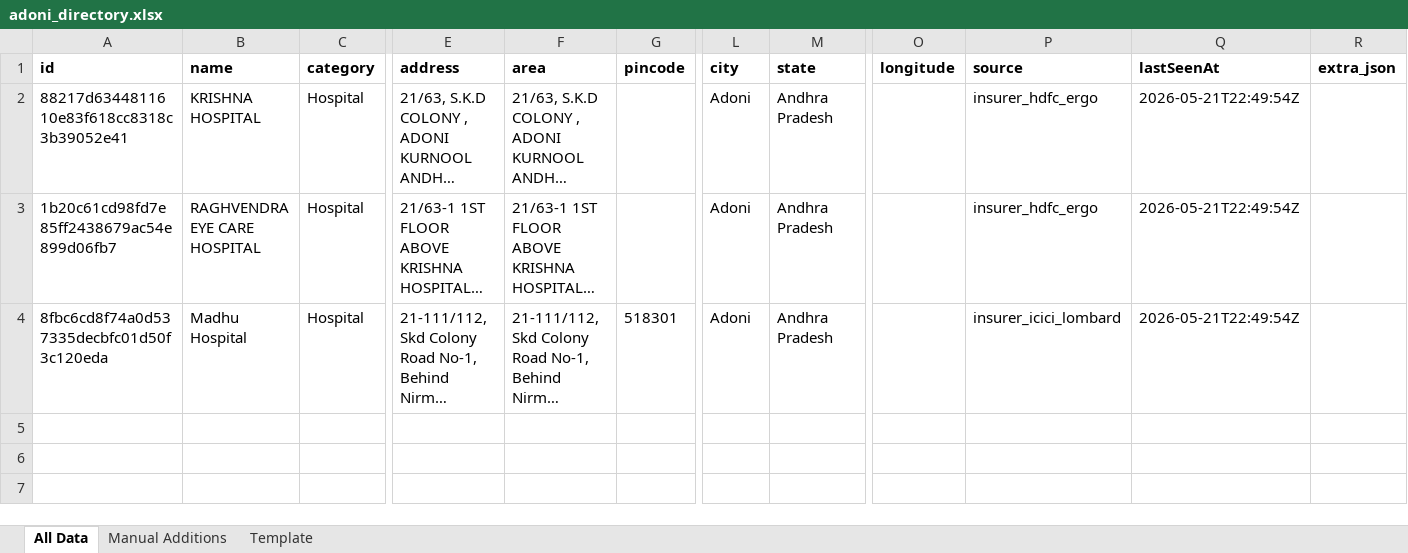
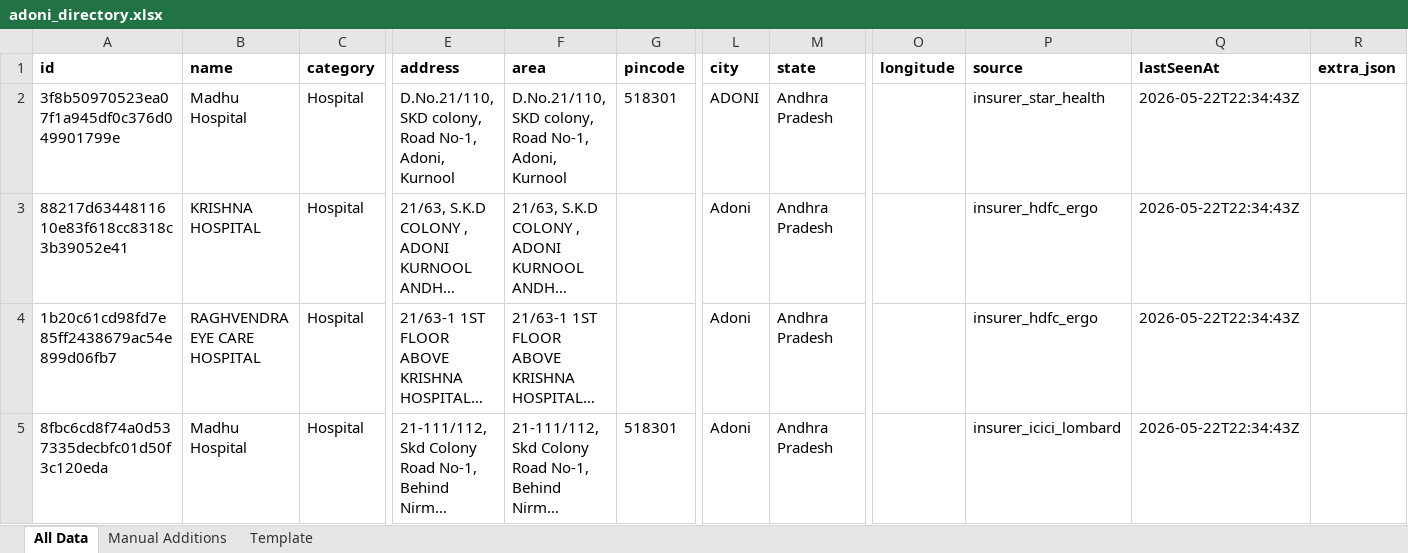
Before and after one commit to zavscom/adoni-directory-backend, an Excel workbook: data/adoni_directory.xlsx, sheet All Data, drawn as a sheet; only a part is shown, gaps mark what is left out; long unchanged cells end in …; values as stored, in another font and other column widths than the file's, no borders; addresses are those after the commit; rows hold the shown columns only; the diff names each change by its address in the sheet, - before the commit and + after, or states it on an @@ line.

```diff
--- a/data/adoni_directory.xlsx (sheet All Data)
+++ b/data/adoni_directory.xlsx (sheet All Data)
+row 2: 3f8b50970523ea07f1a945df0c376d049901799e | Madhu Hospital | Hospital | D.No.21/110, SKD colony, Road No-1, Adoni, Kurnool | D.No.21/110, SKD colony, Road No-1, Adoni, Kurnool | 518301 | ADONI | Andhra Pradesh |  | insurer_star_health | 2026-05-22T22:34:43Z
-Q3:Q5 (lastSeenAt): 2026-05-21T22:49:54Z
+Q3:Q5 (lastSeenAt): 2026-05-22T22:34:43Z
```
Also changed, not shown: 2 other files.
